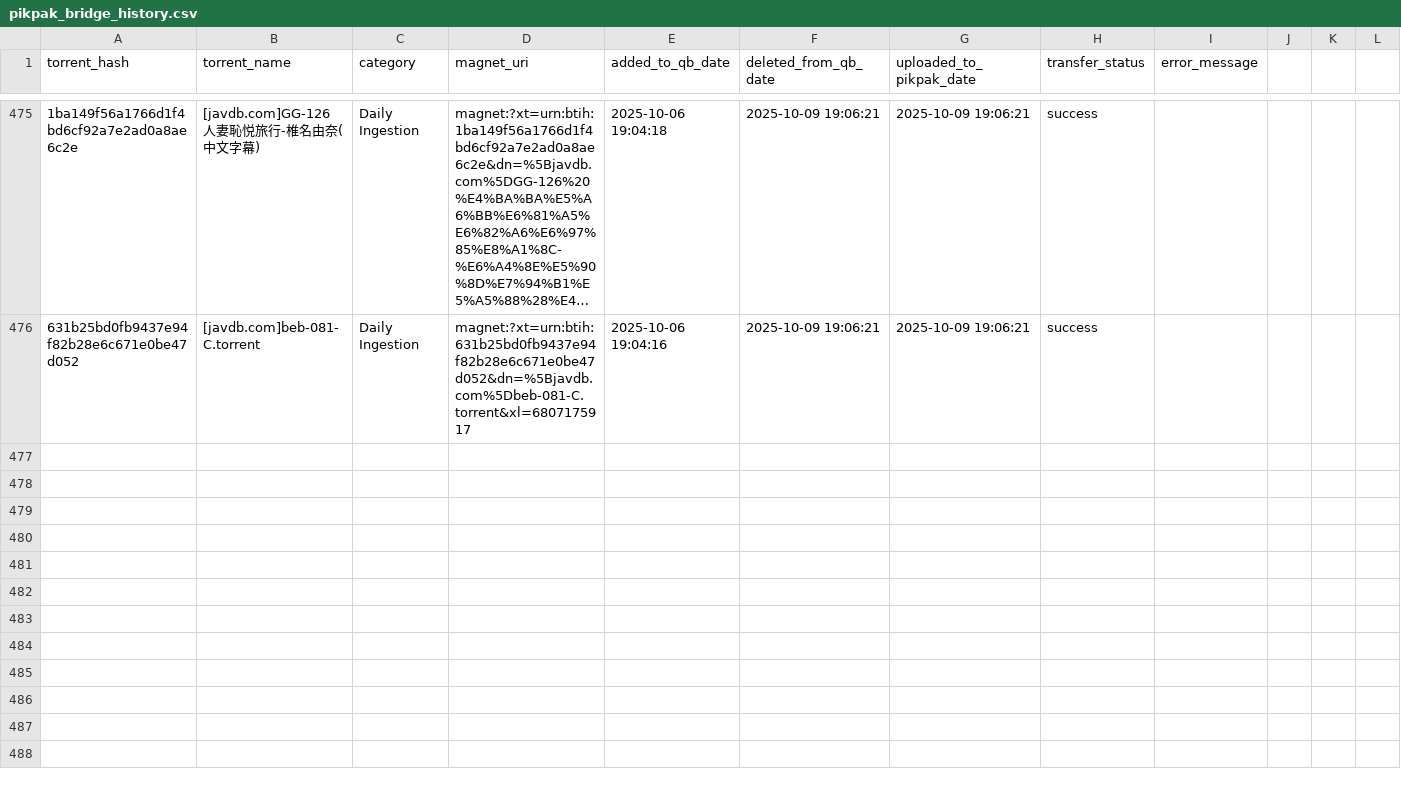
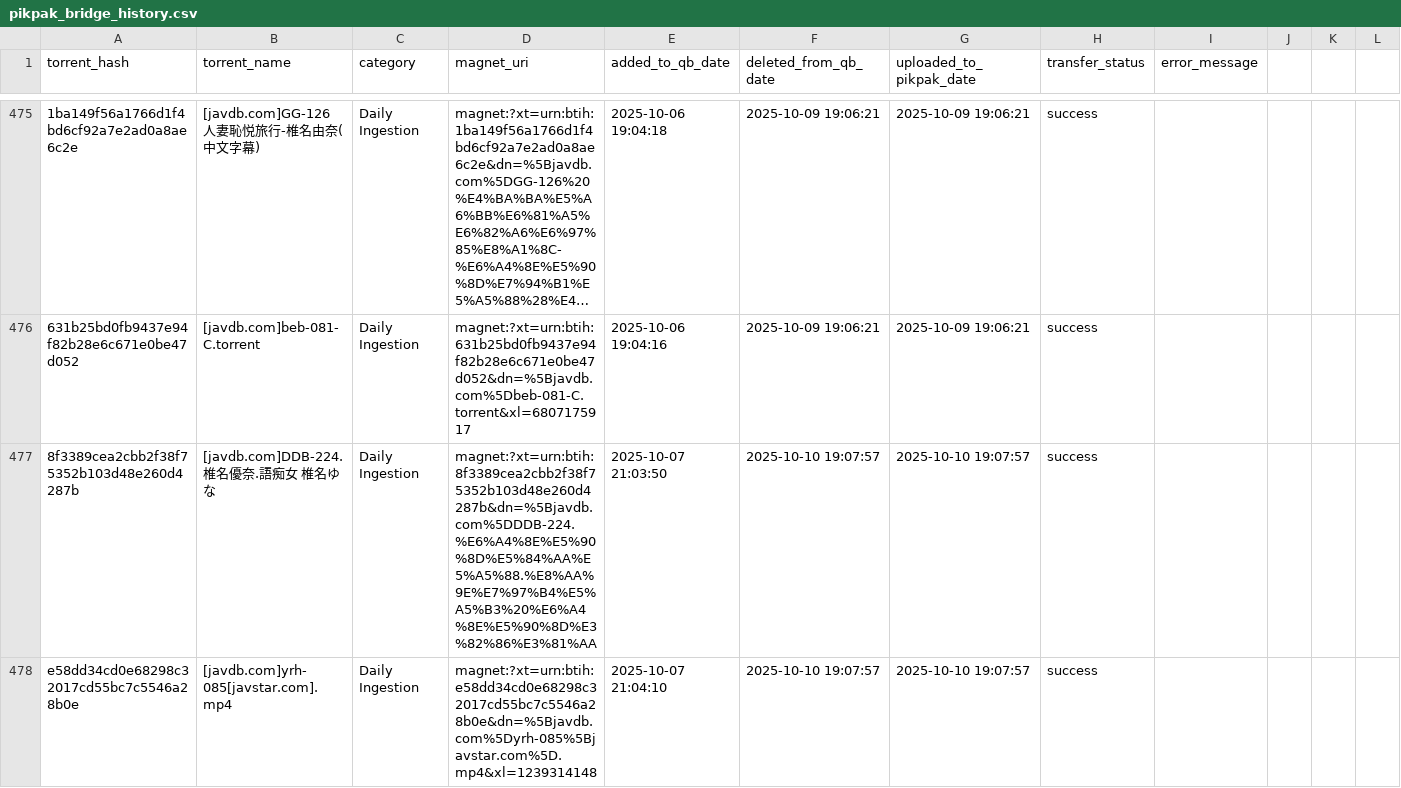
Before and after one commit to TongWu/JAVDB_AutoSpider, a CSV file: Daily Report/pikpak_bridge_history.csv, drawn as a sheet; only a part is shown, gaps mark what is left out; long unchanged cells end in …; rows hold the shown columns only; the diff covers the shown part only; the diff names each change by its address in the sheet, - before the commit and + after, or states it on an @@ line.

```diff
--- a/Daily Report/pikpak_bridge_history.csv
+++ b/Daily Report/pikpak_bridge_history.csv
+row 477: 8f3389cea2cbb2f38f75352b103d48e260d4287b | [javdb.com]DDB-224.椎名優奈.語痴女 椎名ゆな | Daily Ingestion | magnet:?xt=urn:btih:8f3389cea2cbb2f38f75352b103d48e260d4287b&dn=%5Bjavdb.com%5DDDB-224.%E6%A4%8E%E5%90%8D%E5%84%AA%E5%A5%88.%E8%AA%9E%E7%97%B4%E5%A5%B3%20%E6%A4%8E%E5%90%8D%E3%82%86%E3%81%AA | 2025-10-07 21:03:50 | 2025-10-10 19:07:57 | 2025-10-10 19:07:57 | success
+row 478: e58dd34cd0e68298c32017cd55bc7c5546a28b0e | [javdb.com]yrh-085[javstar.com].mp4 | Daily Ingestion | magnet:?xt=urn:btih:e58dd34cd0e68298c32017cd55bc7c5546a28b0e&dn=%5Bjavdb.com%5Dyrh-085%5Bjavstar.com%5D.mp4&xl=1239314148 | 2025-10-07 21:04:10 | 2025-10-10 19:07:57 | 2025-10-10 19:07:57 | success
```
Also changed, not shown: 5 added rows elsewhere in this file, Daily Report/parsed_movies_history.csv, 3 other files.
